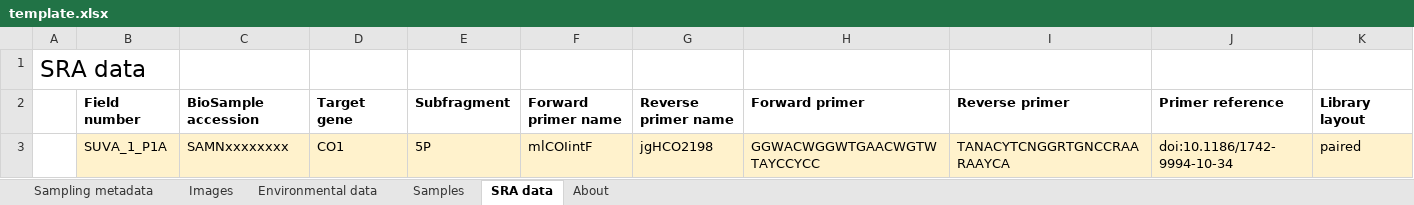
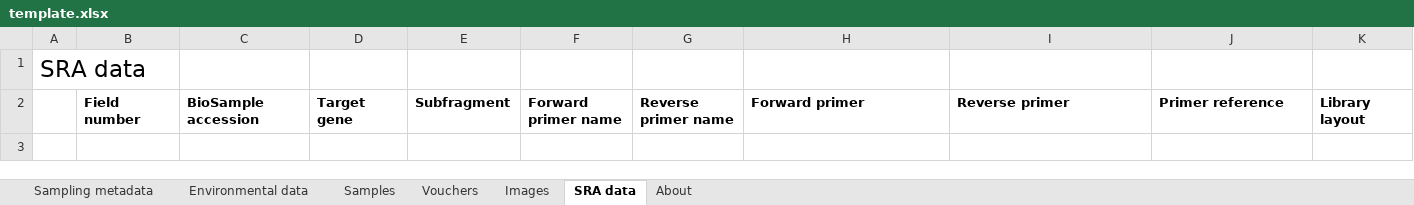
Before and after one commit to iobis/pacman-data-entry, an Excel workbook: template.xlsx, sheet SRA data, drawn as a sheet; only a part is shown; values as stored, in another font and other column widths than the file's, no borders; rows hold the shown columns only; the diff names each change by its address in the sheet, - before the commit and + after, or states it on an @@ line.

Commit message:
multiple changes, added vouchers

```diff
--- a/template.xlsx (sheet SRA data)
+++ b/template.xlsx (sheet SRA data)
+sheet tab: Vouchers
@@ sheet tab order changed: Sampling metadata | Environmental data | Samples | Vouchers | Images | SRA data | About @@
-row 3:  | SUVA_1_P1A | SAMNxxxxxxxx | CO1 | 5P | mlCOIintF | jgHCO2198 | GGWACWGGWTGAACWGTWTAYCCYCC | TANACYTCNGGRTGNCCRAARAAYCA | doi:10.1186/1742-9994-10-34 | paired
```
Also changed, not shown: sheet Samples, sheet About, sheet Environmental data, sheet Images, sheet Sampling metadata.
